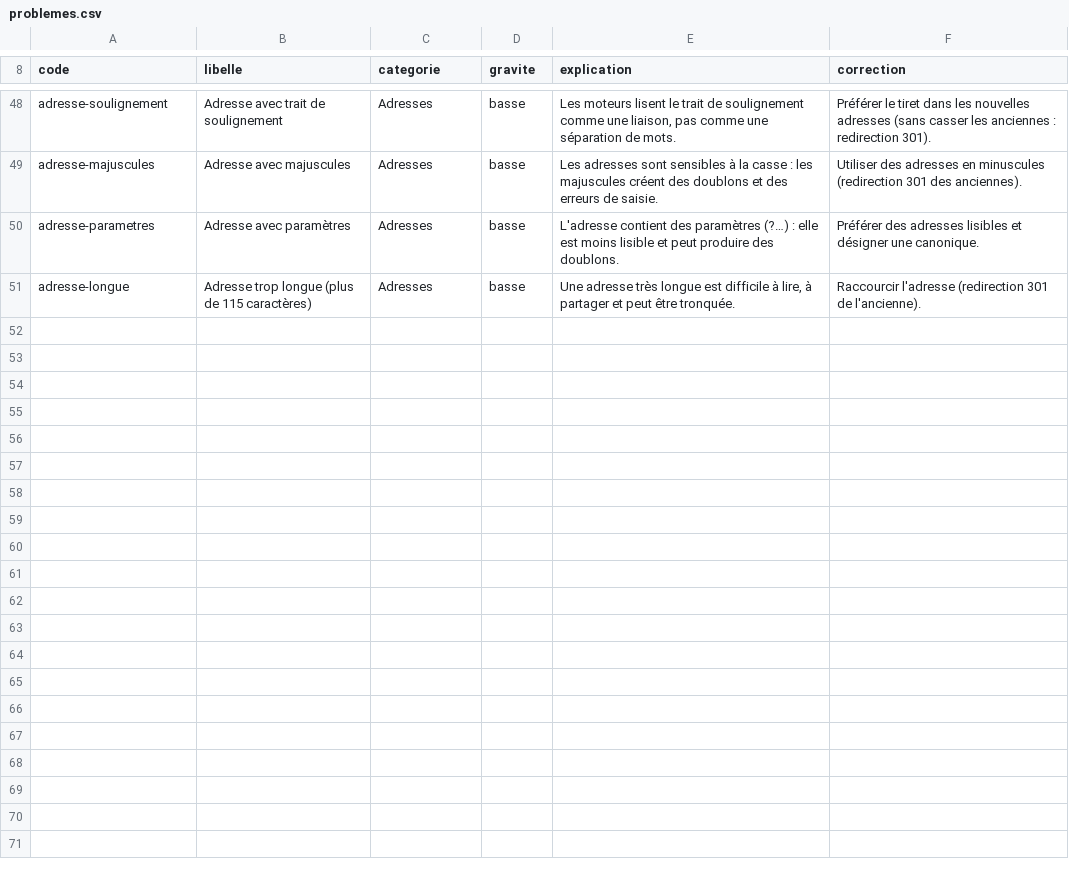
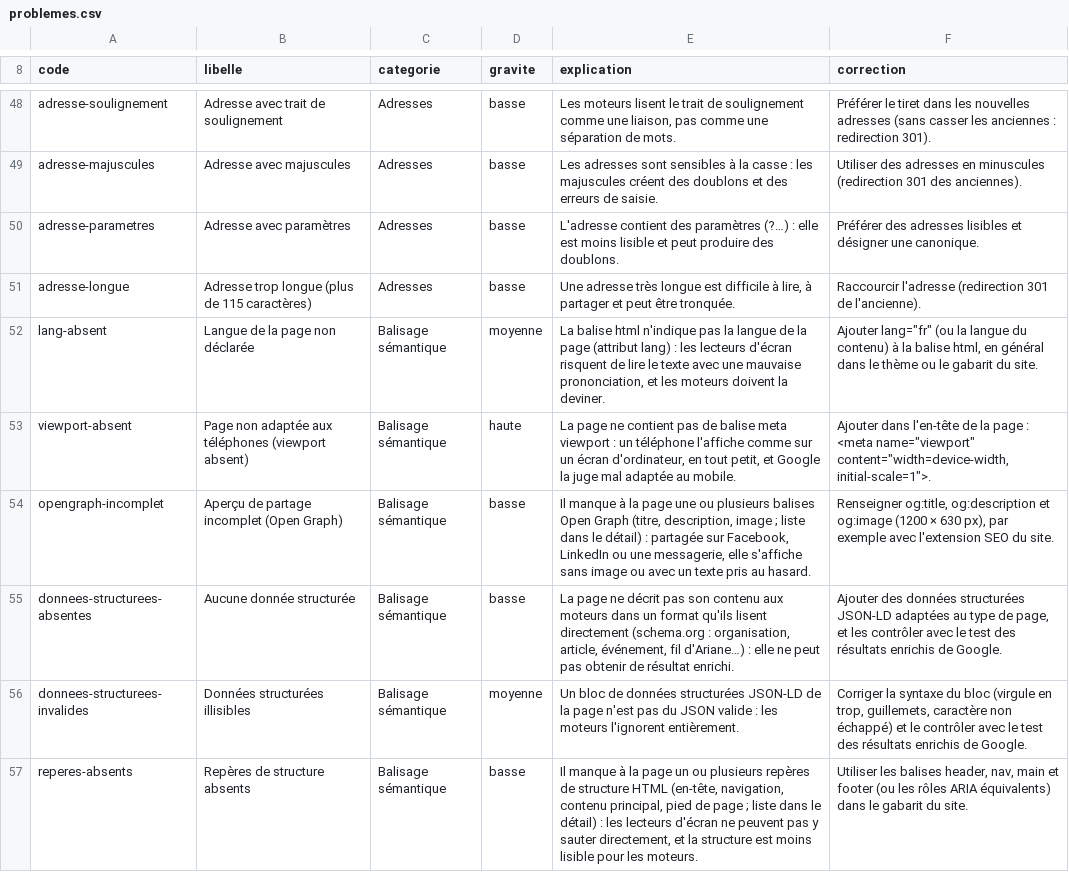
Before and after one commit to MathBach32/kit-audit-web, a CSV file: config/problemes.csv, drawn as a sheet; only a part is shown, gaps mark what is left out.

```diff
--- a/config/problemes.csv
+++ b/config/problemes.csv
@@ -51 +51,7 @@ adresse-parametres,Adresse avec paramètres,Adresses,basse,L'adresse contient de
 adresse-longue,Adresse trop longue (plus de 115 caractères),Adresses,basse,"Une adresse très longue est difficile à lire, à partager et peut être tronquée.",Raccourcir l'adresse (redirection 301 de l'ancienne).
+lang-absent,Langue de la page non déclarée,Balisage sémantique,moyenne,"La balise html n'indique pas la langue de la page (attribut lang) : les lecteurs d'écran risquent de lire le texte avec une mauvaise prononciation, et les moteurs doivent la deviner.","Ajouter lang=""fr"" (ou la langue du contenu) à la balise html, en général dans le thème ou le gabarit du site."
+viewport-absent,Page non adaptée aux téléphones (viewport absent),Balisage sémantique,haute,"La page ne contient pas de balise meta viewport : un téléphone l'affiche comme sur un écran d'ordinateur, en tout petit, et Google la juge mal adaptée au mobile.","Ajouter dans l'en-tête de la page : <meta name=""viewport"" content=""width=device-width, initial-scale=1"">."
+opengraph-incomplet,Aperçu de partage incomplet (Open Graph),Balisage sémantique,basse,"Il manque à la page une ou plusieurs balises Open Graph (titre, description, image ; liste dans le détail) : partagée sur Facebook, LinkedIn ou une messagerie, elle s'affiche sans image ou avec un texte pris au hasard.","Renseigner og:title, og:description et og:image (1200 × 630 px), par exemple avec l'extension SEO du site."
+donnees-structurees-absentes,Aucune donnée structurée,Balisage sémantique,basse,"La page ne décrit pas son contenu aux moteurs dans un format qu'ils lisent directement (schema.org : organisation, article, événement, fil d'Ariane…) : elle ne peut pas obtenir de résultat enrichi.","Ajouter des données structurées JSON-LD adaptées au type de page, et les contrôler avec le test des résultats enrichis de Google."
+donnees-structurees-invalides,Données structurées illisibles,Balisage sémantique,moyenne,"Un bloc de données structurées JSON-LD de la page n'est pas du JSON valide : les moteurs l'ignorent entièrement.","Corriger la syntaxe du bloc (virgule en trop, guillemets, caractère non échappé) et le contrôler avec le test des résultats enrichis de Google."
+reperes-absents,Repères de structure absents,Balisage sémantique,basse,"Il manque à la page un ou plusieurs repères de structure HTML (en-tête, navigation, contenu principal, pied de page ; liste dans le détail) : les lecteurs d'écran ne peuvent pas y sauter directement, et la structure est moins lisible pour les moteurs.","Utiliser les balises header, nav, main et footer (ou les rôles ARIA équivalents) dans le gabarit du site."
```
Also changed, not shown: 5 other files.
